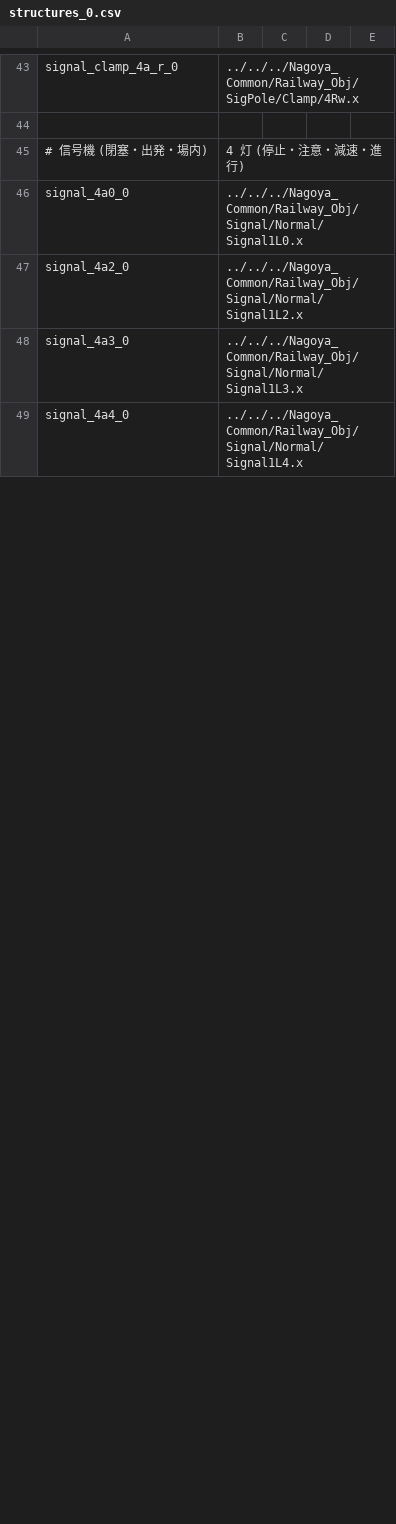
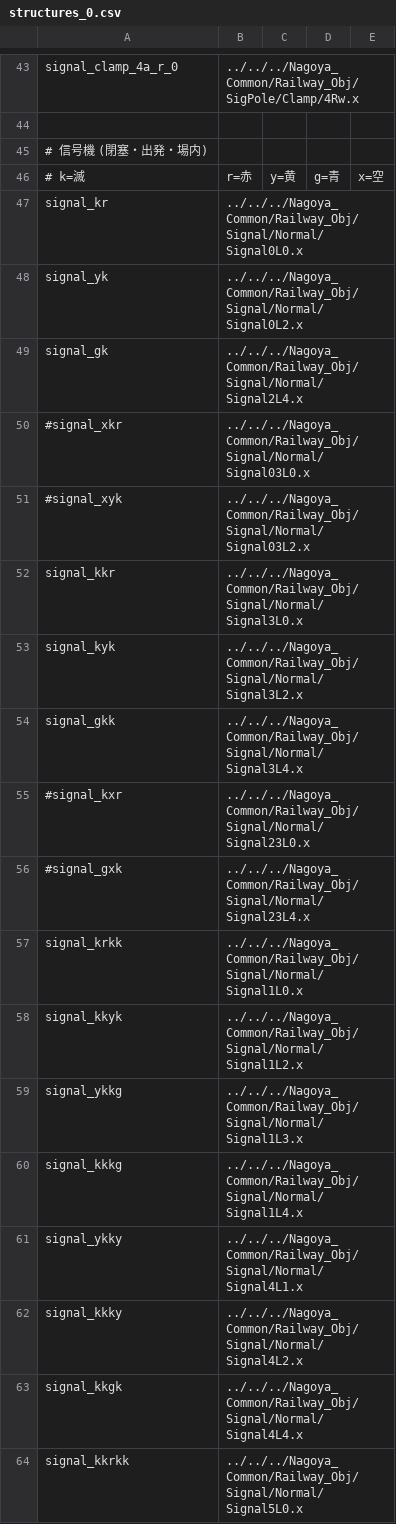
Before and after one commit to magicant/bve-random-map, a CSV file: Scenarios/magicant/randommap/structures/structures_0.csv, drawn as a sheet; only a part is shown, gaps mark what is left out; the diff covers the shown part only.

```diff
--- a/Scenarios/magicant/randommap/structures/structures_0.csv
+++ b/Scenarios/magicant/randommap/structures/structures_0.csv
@@ -44,6 +44,21 @@ signal_clamp_4a_r_0, ../../../Nagoya_Common/Railway_Obj/SigPole/Clamp/4Rw.x
 
-# 信号機 (閉塞・出発・場内), 4 灯 (停止・注意・減速・進行)
-signal_4a0_0, ../../../Nagoya_Common/Railway_Obj/Signal/Normal/Signal1L0.x
-signal_4a2_0, ../../../Nagoya_Common/Railway_Obj/Signal/Normal/Signal1L2.x
-signal_4a3_0, ../../../Nagoya_Common/Railway_Obj/Signal/Normal/Signal1L3.x
-signal_4a4_0, ../../../Nagoya_Common/Railway_Obj/Signal/Normal/Signal1L4.x
+# 信号機 (閉塞・出発・場内)
+# k=滅, r=赤, y=黄, g=青, x=空
+signal_kr, ../../../Nagoya_Common/Railway_Obj/Signal/Normal/Signal0L0.x
+signal_yk, ../../../Nagoya_Common/Railway_Obj/Signal/Normal/Signal0L2.x
+signal_gk, ../../../Nagoya_Common/Railway_Obj/Signal/Normal/Signal2L4.x
+#signal_xkr, ../../../Nagoya_Common/Railway_Obj/Signal/Normal/Signal03L0.x
+#signal_xyk, ../../../Nagoya_Common/Railway_Obj/Signal/Normal/Signal03L2.x
+signal_kkr, ../../../Nagoya_Common/Railway_Obj/Signal/Normal/Signal3L0.x
+signal_kyk, ../../../Nagoya_Common/Railway_Obj/Signal/Normal/Signal3L2.x
+signal_gkk, ../../../Nagoya_Common/Railway_Obj/Signal/Normal/Signal3L4.x
+#signal_kxr, ../../../Nagoya_Common/Railway_Obj/Signal/Normal/Signal23L0.x
+#signal_gxk, ../../../Nagoya_Common/Railway_Obj/Signal/Normal/Signal23L4.x
+signal_krkk, ../../../Nagoya_Common/Railway_Obj/Signal/Normal/Signal1L0.x
+signal_kkyk, ../../../Nagoya_Common/Railway_Obj/Signal/Normal/Signal1L2.x
+signal_ykkg, ../../../Nagoya_Common/Railway_Obj/Signal/Normal/Signal1L3.x
+signal_kkkg, ../../../Nagoya_Common/Railway_Obj/Signal/Normal/Signal1L4.x
+signal_ykky, ../../../Nagoya_Common/Railway_Obj/Signal/Normal/Signal4L1.x
+signal_kkky, ../../../Nagoya_Common/Railway_Obj/Signal/Normal/Signal4L2.x
+signal_kkgk, ../../../Nagoya_Common/Railway_Obj/Signal/Normal/Signal4L4.x
+signal_kkrkk, ../../../Nagoya_Common/Railway_Obj/Signal/Normal/Signal5L0.x
```
Also changed, not shown: 14 added rows and 4 edited cells elsewhere in this file, 12 other files.
